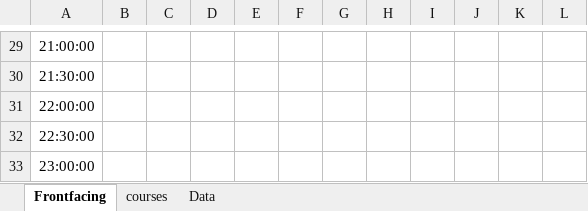
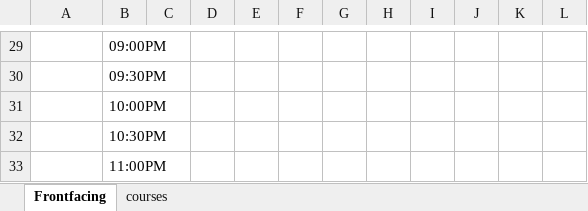
Before and after one commit to sbaluja/course-scheduler, an Excel workbook: testing-vba.xlsm, sheet Frontfacing, drawn as a sheet; only a part is shown, gaps mark what is left out; values as stored, in another font and other column widths than the file's, no borders; charts and pictures not drawn; removed rows and columns are numbered as before the commit, all else as after; the diff covers the shown part only; the diff names each change by its address in the sheet, - before the commit and + after, or states it on an @@ line.

Commit message:
Button now pulls LEC data and colours schedule in (WIP)

```diff
--- a/testing-vba.xlsm (sheet Frontfacing)
+++ b/testing-vba.xlsm (sheet Frontfacing)
-sheet tab: Data
+column B, rows 29-33: 09:00PM | 09:30PM | 10:00PM | 10:30PM | 11:00PM
-column K, empty
-A29:A33 text colour: black
+A29:A33 text colour: #FFFFFF
```
Also changed, not shown: 6 edited cells and cell formats elsewhere in this sheet, charts or pictures.
